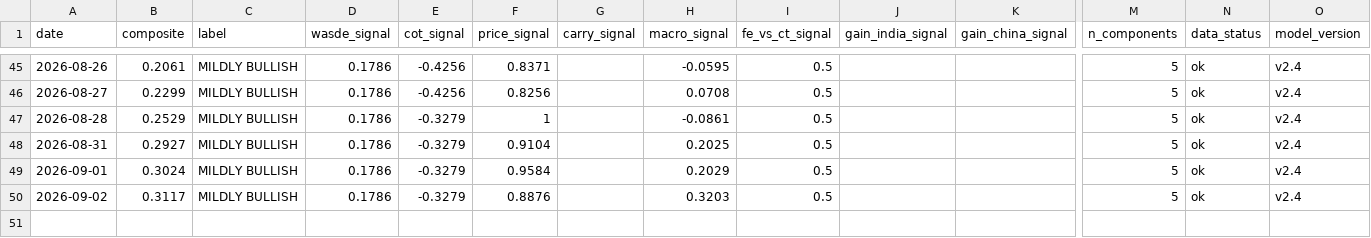
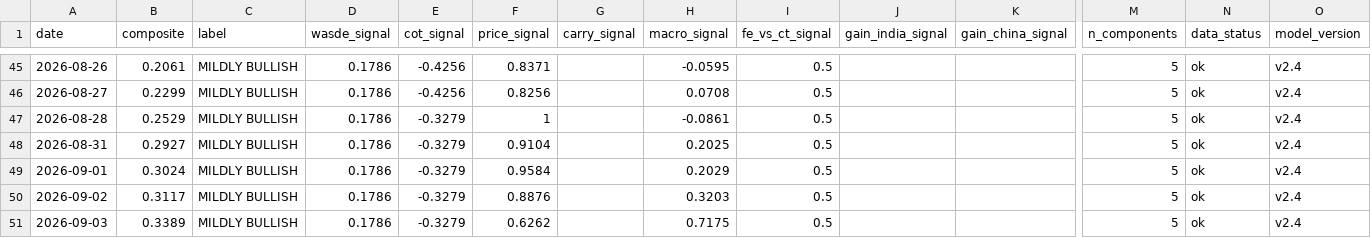
Before and after one commit to vlmsofts/oi-dashboard, a CSV file: data/signals/composite_history.csv, drawn as a sheet; only a part is shown, gaps mark what is left out; rows hold the shown columns only; the diff names each change by its address in the sheet, - before the commit and + after, or states it on an @@ line.

Commit message:
data: composite_history row 2026-09-03 (v2.4)

```diff
--- a/data/signals/composite_history.csv
+++ b/data/signals/composite_history.csv
+row 51: 2026-09-03 | 0.3389 | MILDLY BULLISH | 0.1786 | -0.3279 | 0.6262 |  | 0.7175 | 0.5 |  |  | 5 | ok | v2.4
```
